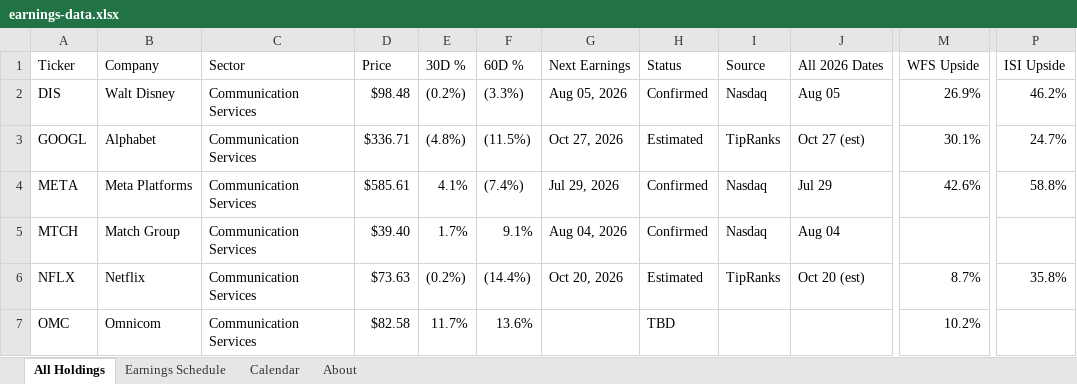
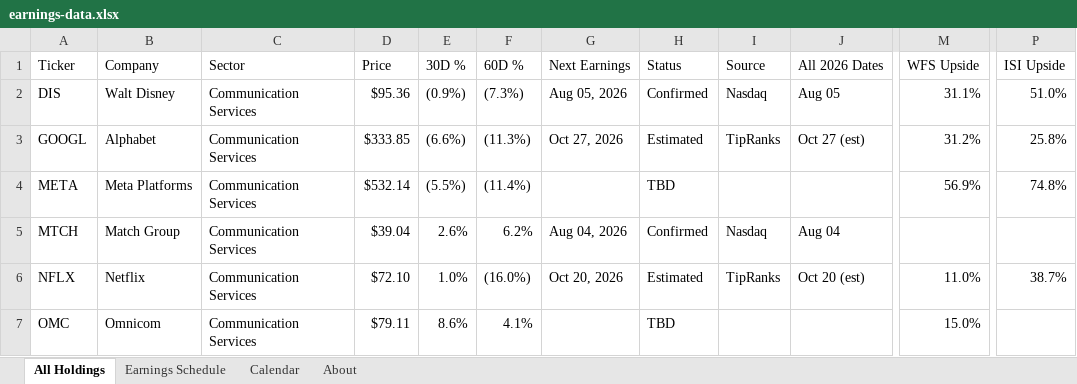
Before and after one commit to alexpkatz/earnings-calendar, an Excel workbook: earnings-data.xlsx, sheet All Holdings, drawn as a sheet; only a part is shown, gaps mark what is left out; values as stored, in another font and other column widths than the file's, no cell formats; table styles not drawn; the diff covers the shown part only; the diff names each change by its address in the sheet, - before the commit and + after, or states it on an @@ line.

```diff
--- a/earnings-data.xlsx (sheet All Holdings)
+++ b/earnings-data.xlsx (sheet All Holdings)
-D2 (Price): $98.48
+D2 (Price): $95.36
-E2 (30D %): (0.2%)
+E2 (30D %): (0.9%)
-F2 (60D %): (3.3%)
+F2 (60D %): (7.3%)
-M2 (WFS Upside): 26.9%
+M2 (WFS Upside): 31.1%
-P2 (ISI Upside): 46.2%
+P2 (ISI Upside): 51.0%
-D3 (Price): $336.71
+D3 (Price): $333.85
-E3 (30D %): (4.8%)
+E3 (30D %): (6.6%)
-F3 (60D %): (11.5%)
+F3 (60D %): (11.3%)
-M3 (WFS Upside): 30.1%
+M3 (WFS Upside): 31.2%
-P3 (ISI Upside): 24.7%
+P3 (ISI Upside): 25.8%
-D4 (Price): $585.61
+D4 (Price): $532.14
-E4 (30D %): 4.1%
+E4 (30D %): (5.5%)
-F4 (60D %): (7.4%)
+F4 (60D %): (11.4%)
-G4 (Next Earnings): Jul 29, 2026
+G4 (Next Earnings): (empty)
-H4 (Status): Confirmed
+H4 (Status): TBD
-I4 (Source): Nasdaq
+I4 (Source): (empty)
-J4 (All 2026 Dates): Jul 29
+J4 (All 2026 Dates): (empty)
-M4 (WFS Upside): 42.6%
+M4 (WFS Upside): 56.9%
-P4 (ISI Upside): 58.8%
+P4 (ISI Upside): 74.8%
-D5 (Price): $39.40
+D5 (Price): $39.04
-E5 (30D %): 1.7%
+E5 (30D %): 2.6%
-F5 (60D %): 9.1%
+F5 (60D %): 6.2%
-D6 (Price): $73.63
+D6 (Price): $72.10
-E6 (30D %): (0.2%)
+E6 (30D %): 1.0%
-F6 (60D %): (14.4%)
+F6 (60D %): (16.0%)
-M6 (WFS Upside): 8.7%
+M6 (WFS Upside): 11.0%
-P6 (ISI Upside): 35.8%
+P6 (ISI Upside): 38.7%
-D7 (Price): $82.58
+D7 (Price): $79.11
-E7 (30D %): 11.7%
+E7 (30D %): 8.6%
-F7 (60D %): 13.6%
+F7 (60D %): 4.1%
-M7 (WFS Upside): 10.2%
+M7 (WFS Upside): 15.0%
```
Also changed, not shown: 1384 edited cells elsewhere in this sheet, sheet Earnings Schedule, sheet Calendar, sheet About, cell formats, 1 other file.
